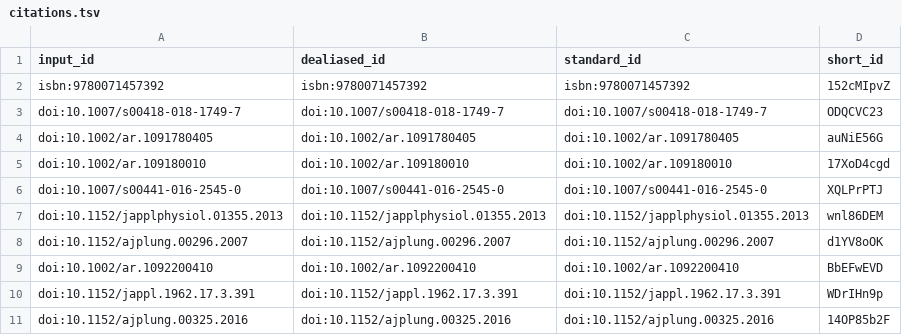
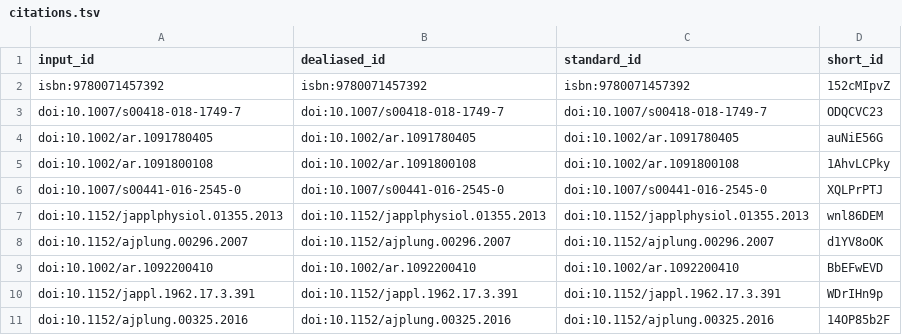
Before and after one commit to habi/acinar-analysis-manuscript, a TSV file: citations.tsv, drawn as a sheet; only a part is shown.

```diff
--- a/citations.tsv
+++ b/citations.tsv
@@ -4,3 +4,3 @@ doi:10.1007/s00418-018-1749-7	doi:10.1007/s00418-018-1749-7	doi:10.1007/s00418-0
 doi:10.1002/ar.1091780405	doi:10.1002/ar.1091780405	doi:10.1002/ar.1091780405	auNiE56G
-doi:10.1002/ar.109180010	doi:10.1002/ar.109180010	doi:10.1002/ar.109180010	17XoD4cgd
+doi:10.1002/ar.1091800108	doi:10.1002/ar.1091800108	doi:10.1002/ar.1091800108	1AhvLCPky
 doi:10.1007/s00441-016-2545-0	doi:10.1007/s00441-016-2545-0	doi:10.1007/s00441-016-2545-0	XQLPrPTJ
```
Also changed, not shown: 6 other files.
